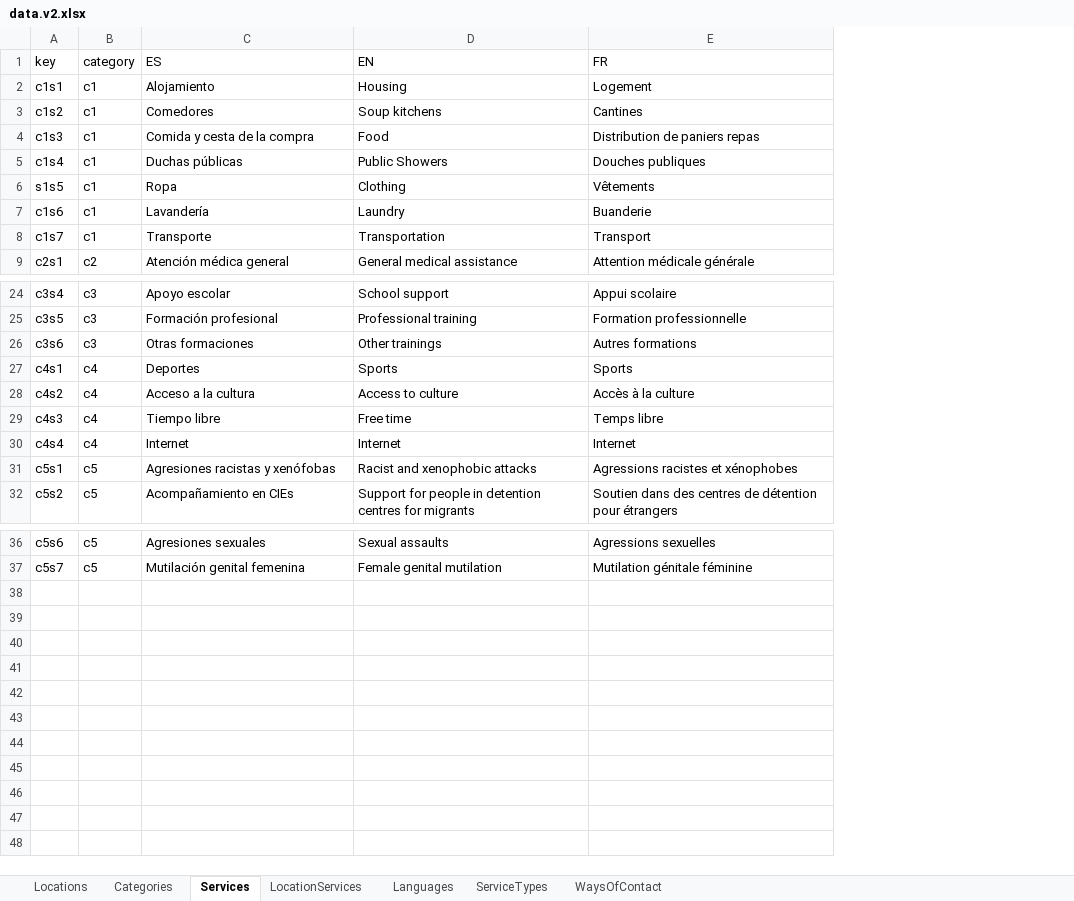
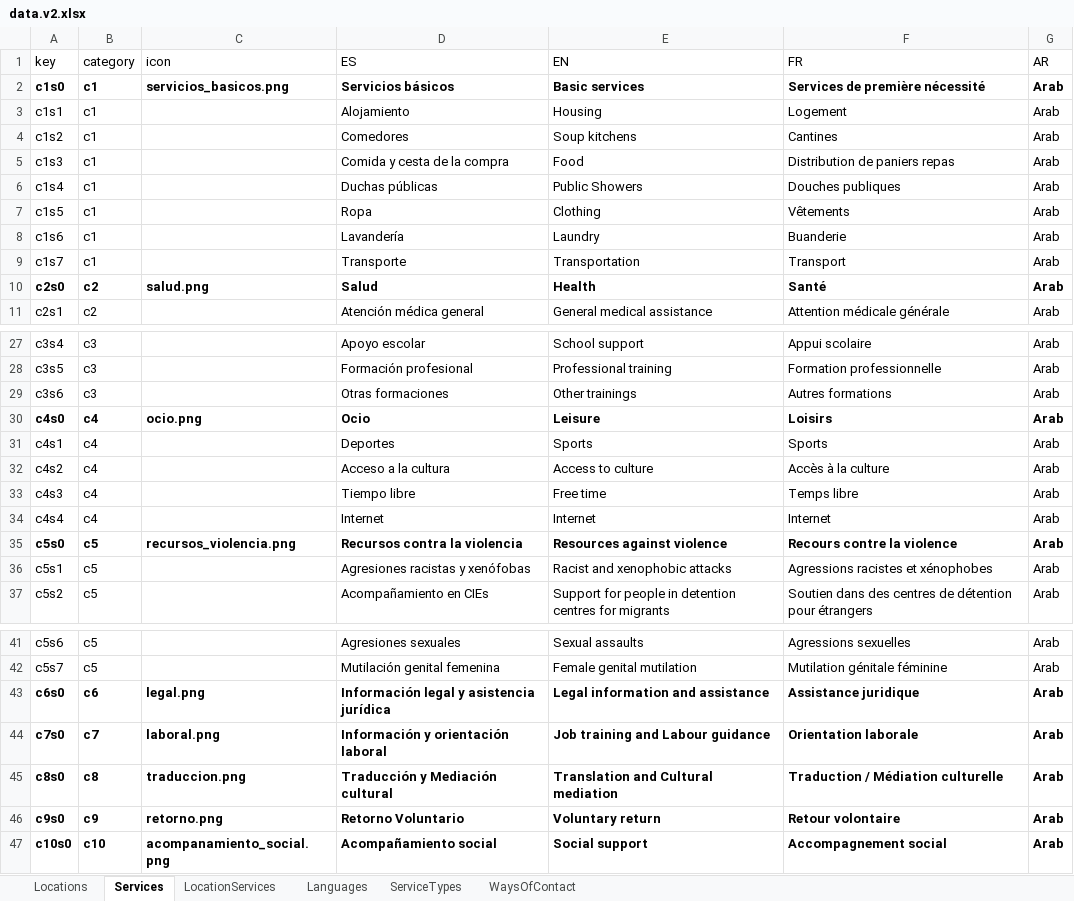
Before and after one commit to MundoEnMovimiento/madrid-for-all, an Excel workbook: excel-to-json/data.v2.xlsx, sheet Services, drawn as a sheet; only a part is shown, gaps mark what is left out; values as stored, in another font and other column widths than the file's, no borders; table styles not drawn; addresses are those after the commit; the diff covers the shown part only; the diff names each change by its address in the sheet, - before the commit and + after, or states it on an @@ line.

```diff
--- a/excel-to-json/data.v2.xlsx (sheet Services)
+++ b/excel-to-json/data.v2.xlsx (sheet Services)
-sheet tab: Categories
+column C (icon), empty
+column G (AR), rows 3-9: all Arab; row 11: Arab; rows 27-29: all Arab; rows 31-34: all Arab; rows 36-37: Arab | Arab; rows 41-42: Arab | Arab
+row 2: c1s0 | c1 | servicios_basicos.png | Servicios básicos | Basic services | Services de première nécessité | Arab
-A7 (key): s1s5
+A7 (key): c1s5
+row 10: c2s0 | c2 | salud.png | Salud | Health | Santé | Arab
+row 30: c4s0 | c4 | ocio.png | Ocio | Leisure | Loisirs | Arab
+row 35: c5s0 | c5 | recursos_violencia.png | Recursos contra la violencia | Resources against violence | Recours contre la violence | Arab
+row 43: c6s0 | c6 | legal.png | Información legal y asistencia jurídica | Legal information and assistance | Assistance juridique | Arab
+row 44: c7s0 | c7 | laboral.png | Información y orientación laboral | Job training and Labour guidance | Orientation laborale | Arab
+row 45: c8s0 | c8 | traduccion.png | Traducción y Mediación cultural | Translation and Cultural mediation | Traduction / Médiation culturelle | Arab
+row 46: c9s0 | c9 | retorno.png | Retorno Voluntario | Voluntary return | Retour volontaire | Arab
+row 47: c10s0 | c10 | acompanamiento_social.png | Acompañamiento social | Social support | Accompagnement social | Arab
```
Also changed, not shown: 1 added row elsewhere in this sheet, sheet Locations, sheet LocationServices, formulas that keep their value, excel-to-json/data.v2.xlsm, 24 other files.
